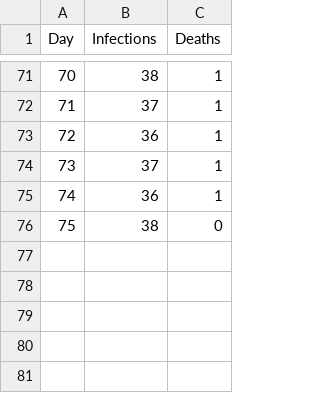
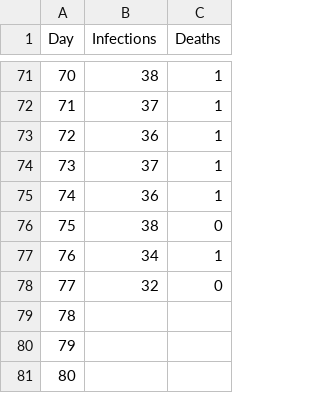
Before and after one commit to mathangwane/CovidWavesEswatini, a CSV file: data/wave4.csv, drawn as a sheet; only a part is shown, gaps mark what is left out.

Commit message:
07 February 2022

```diff
--- a/data/wave4.csv
+++ b/data/wave4.csv
@@ -76 +76,6 @@ Day,Infections,Deaths
 75,38,0
+76,34,1
+77,32,0
+78,,
+79,,
+80,,
```
